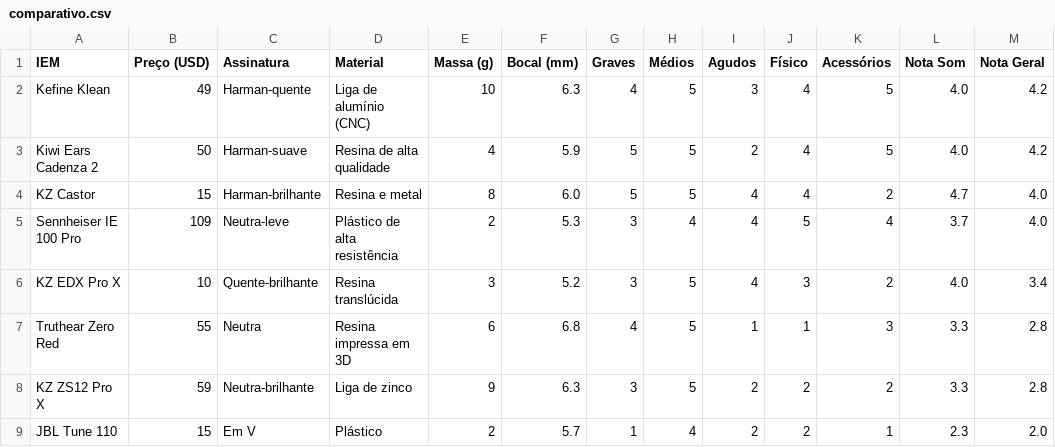
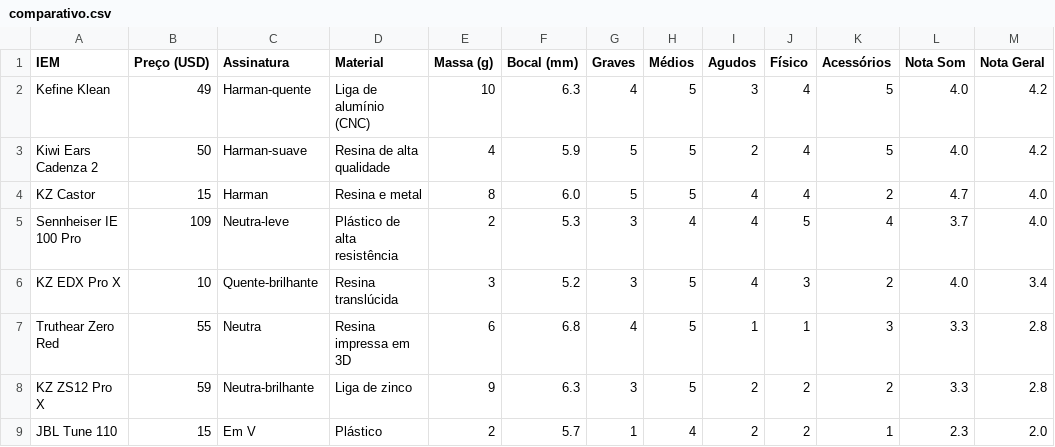
Before and after one commit to andguerreiro/iems, a CSV file: comparativo.csv, drawn as a sheet.

Commit message:
Update comparativo.csv

```diff
--- a/comparativo.csv
+++ b/comparativo.csv
@@ -3,3 +3,3 @@ Kefine Klean,49,Harman-quente,Liga de alumínio (CNC),10,6.3,4,5,3,4,5,4.0,4.2
 Kiwi Ears Cadenza 2,50,Harman-suave,Resina de alta qualidade,4,5.9,5,5,2,4,5,4.0,4.2
-KZ Castor,15,Harman-brilhante,Resina e metal,8,6.0,5,5,4,4,2,4.7,4.0
+KZ Castor,15,Harman,Resina e metal,8,6.0,5,5,4,4,2,4.7,4.0
 Sennheiser IE 100 Pro,109,Neutra-leve,Plástico de alta resistência,2,5.3,3,4,4,5,4,3.7,4.0
```
